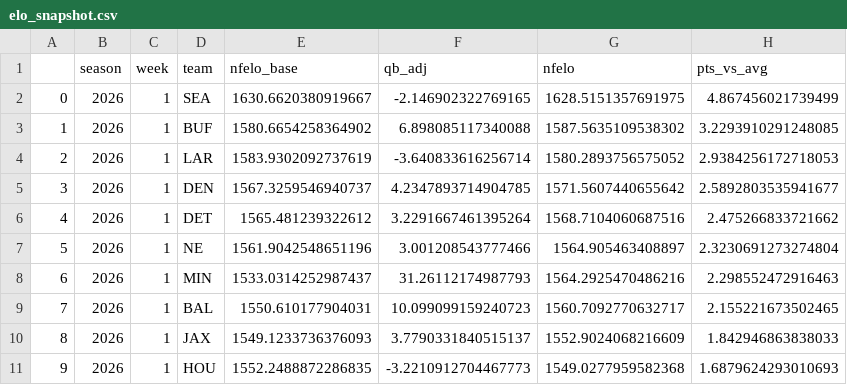
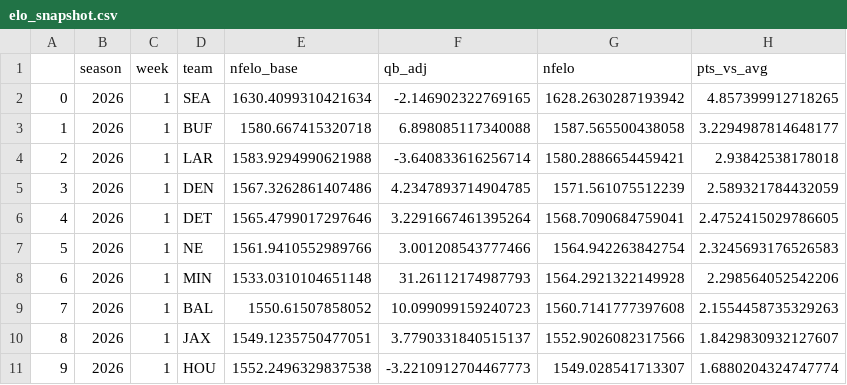
Before and after one commit to greerreNFL/nfelo, a CSV file: output_data/elo_snapshot.csv, drawn as a sheet; only a part is shown; the diff covers the shown part only.

```diff
--- a/output_data/elo_snapshot.csv
+++ b/output_data/elo_snapshot.csv
@@ -1,11 +1,11 @@
 ,season,week,team,nfelo_base,qb_adj,nfelo,pts_vs_avg
-0,2026,1,SEA,1630.6620380919667,-2.146902322769165,1628.5151357691975,4.867456021739499
-1,2026,1,BUF,1580.6654258364902,6.898085117340088,1587.5635109538302,3.2293910291248085
-2,2026,1,LAR,1583.9302092737619,-3.640833616256714,1580.2893756575052,2.9384256172718053
-3,2026,1,DEN,1567.3259546940737,4.2347893714904785,1571.5607440655642,2.5892803535941677
-4,2026,1,DET,1565.481239322612,3.2291667461395264,1568.7104060687516,2.475266833721662
-5,2026,1,NE,1561.9042548651196,3.001208543777466,1564.905463408897,2.3230691273274804
-6,2026,1,MIN,1533.0314252987437,31.26112174987793,1564.2925470486216,2.298552472916463
-7,2026,1,BAL,1550.610177904031,10.099099159240723,1560.7092770632717,2.155221673502465
-8,2026,1,JAX,1549.1233736376093,3.7790331840515137,1552.9024068216609,1.842946863838033
-9,2026,1,HOU,1552.2488872286835,-3.2210912704467773,1549.0277959582368,1.6879624293010693
+0,2026,1,SEA,1630.4099310421634,-2.146902322769165,1628.2630287193942,4.857399912718265
+1,2026,1,BUF,1580.667415320718,6.898085117340088,1587.565500438058,3.2294987814648177
+2,2026,1,LAR,1583.9294990621988,-3.640833616256714,1580.2886654459421,2.93842538178018
+3,2026,1,DEN,1567.3262861407486,4.2347893714904785,1571.561075512239,2.589321784432059
+4,2026,1,DET,1565.4799017297646,3.2291667461395264,1568.7090684759041,2.4752415029786605
+5,2026,1,NE,1561.9410552989766,3.001208543777466,1564.942263842754,2.3245693176526583
+6,2026,1,MIN,1533.0310104651148,31.26112174987793,1564.2921322149928,2.298564052542206
+7,2026,1,BAL,1550.61507858052,10.099099159240723,1560.7141777397608,2.1554458735329263
+8,2026,1,JAX,1549.1235750477051,3.7790331840515137,1552.9026082317566,1.8429830932127607
+9,2026,1,HOU,1552.2496329837538,-3.2210912704467773,1549.028541713307,1.6880204324747774
```
Also changed, not shown: 70 edited cells elsewhere in this file, output_data/historic_projected_spreads.csv, output_data/prediction_tracker.csv, 2 other files.
